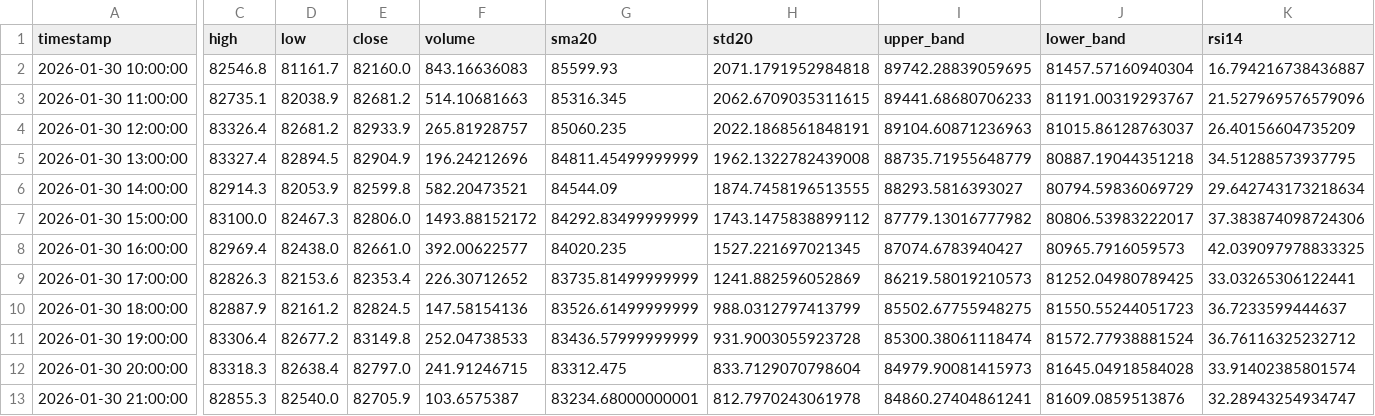
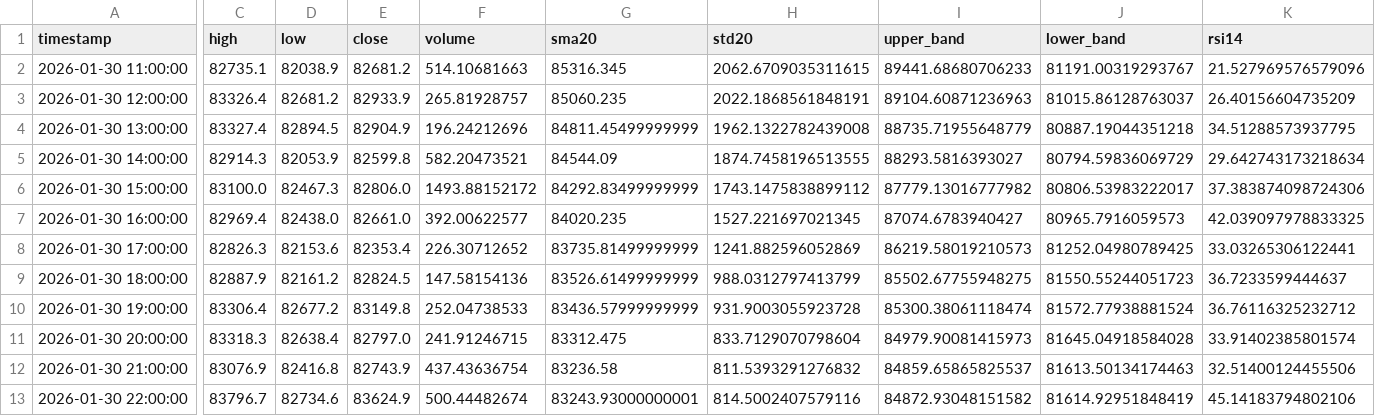
Before and after one commit to ha0zh/btc-db-v3, a CSV file: backtest_results/indicators.csv, drawn as a sheet; only a part is shown, gaps mark what is left out; removed rows and columns are numbered as before the commit, all else as after; rows hold the shown columns only; the diff covers the shown part only; the diff names each change by its address in the sheet, - before the commit and + after, or states it on an @@ line.

```diff
--- a/backtest_results/indicators.csv
+++ b/backtest_results/indicators.csv
-row 2: 2026-01-30 10:00:00 | 82546.8 | 81161.7 | 82160.0 | 843.16636083 | 85599.93 | 2071.1791952984818 | 89742.28839059695 | 81457.57160940304 | 16.794216738436887
-C12 (high): 82855.3
+C12 (high): 83076.9
-D12 (low): 82540.0
+D12 (low): 82416.8
-E12 (close): 82705.9
+E12 (close): 82743.9
-F12 (volume): 103.6575387
+F12 (volume): 437.43636754
-G12 (sma20): 83234.68000000001
+G12 (sma20): 83236.58
-H12 (std20): 812.7970243061978
+H12 (std20): 811.5393291276832
-I12 (upper_band): 84860.27404861241
+I12 (upper_band): 84859.65865825537
-J12 (lower_band): 81609.0859513876
+J12 (lower_band): 81613.50134174463
-K12 (rsi14): 32.28943254934747
+K12 (rsi14): 32.51400124455506
+row 13: 2026-01-30 22:00:00 | 83796.7 | 82734.6 | 83624.9 | 500.44482674 | 83243.93000000001 | 814.5002407579116 | 84872.93048151582 | 81614.92951848419 | 45.14183794802106
```
Also changed, not shown: 1 edited cell elsewhere in this file, backtest_results/conditions.csv, 3 other files.
